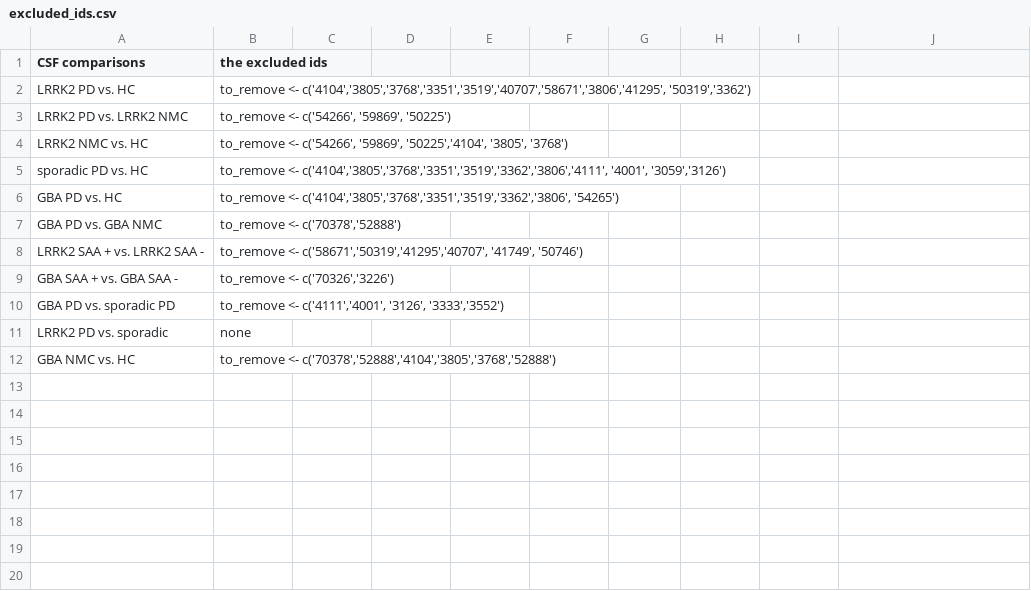
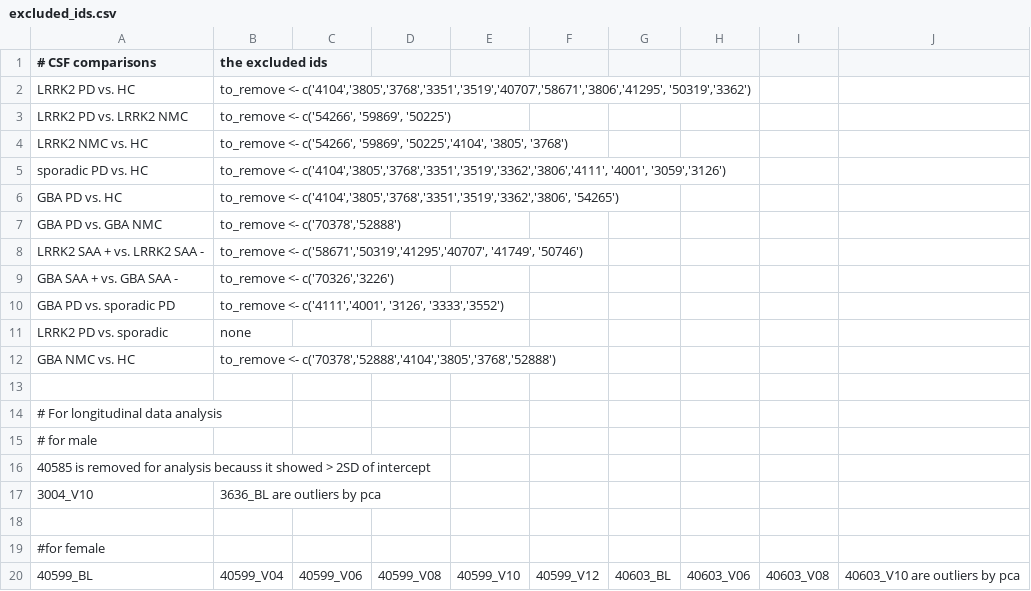
Before and after one commit to Yue-Lab-MSSM/PD-biomarker, a CSV file: excluded_ids.csv, drawn as a sheet.

Commit message:
Update excluded_ids.csv

```diff
--- a/excluded_ids.csv
+++ b/excluded_ids.csv
@@ -1,2 +1,2 @@
-CSF comparisons,the excluded ids
+# CSF comparisons,the excluded ids
 LRRK2 PD vs. HC,"to_remove <- c('4104','3805','3768','3351','3519','40707','58671','3806','41295', '50319','3362')"
@@ -12 +12,9 @@ LRRK2 PD vs. sporadic,none
 GBA NMC vs. HC,"to_remove <- c('70378','52888','4104','3805','3768','52888')"
+
+# For longitudinal data analysis
+# for male
+"40585" is removed for analysis becauss it showed > 2SD of intercept
+"3004_V10", "3636_BL" are outliers by pca
+
+#for female
+"40599_BL","40599_V04", "40599_V06", "40599_V08", "40599_V10","40599_V12", "40603_BL", "40603_V06", "40603_V08", "40603_V10" are outliers by pca
```
